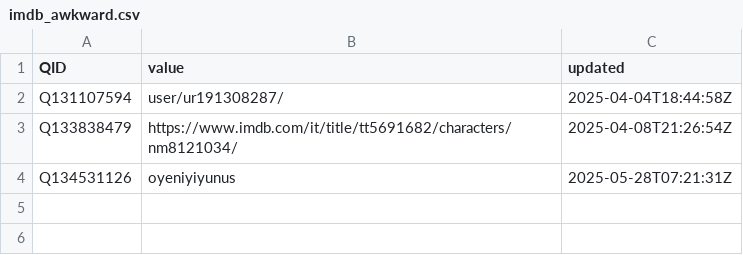
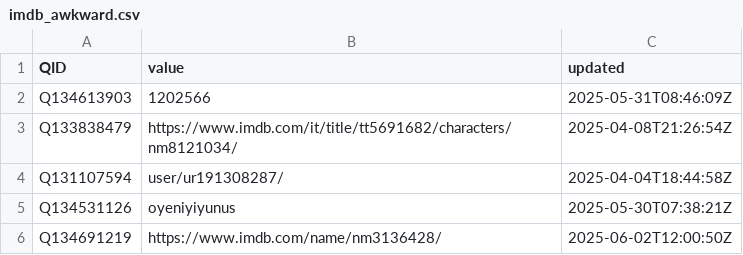
Before and after one commit to jacobmgreer/Nitrate-Datasets, a CSV file: imdb_awkward.csv, drawn as a sheet.

Commit message:
add data

```diff
--- a/imdb_awkward.csv
+++ b/imdb_awkward.csv
@@ -1,4 +1,6 @@
 QID,value,updated
+Q134613903,1202566,2025-05-31T08:46:09Z
+Q133838479,https://www.imdb.com/it/title/tt5691682/characters/nm8121034/,2025-04-08T21:26:54Z
 Q131107594,user/ur191308287/,2025-04-04T18:44:58Z
-Q133838479,https://www.imdb.com/it/title/tt5691682/characters/nm8121034/,2025-04-08T21:26:54Z
-Q134531126,oyeniyiyunus,2025-05-28T07:21:31Z
+Q134531126,oyeniyiyunus,2025-05-30T07:38:21Z
+Q134691219,https://www.imdb.com/name/nm3136428/,2025-06-02T12:00:50Z
```
Also changed, not shown: 51 other files.
